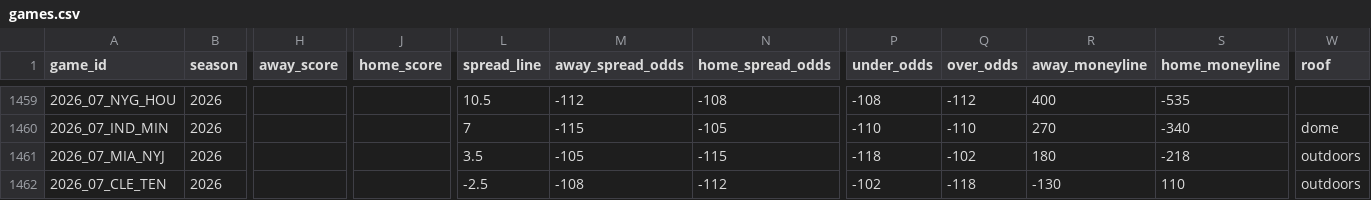
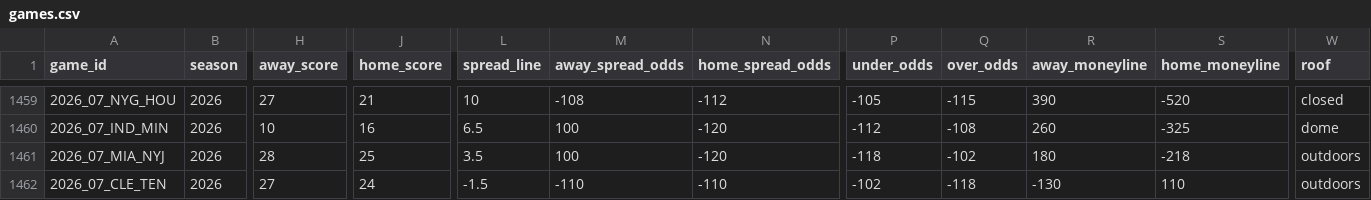
Before and after one commit to GeddyLifeson/nfl-dashboard, a CSV file: data/games.csv, drawn as a sheet; only a part is shown, gaps mark what is left out; the diff covers the shown part only; the diff names each change by its address in the sheet, - before the commit and + after, or states it on an @@ line.

```diff
--- a/data/games.csv
+++ b/data/games.csv
-H1459 (away_score): (empty)
+H1459 (away_score): 27
-J1459 (home_score): (empty)
+J1459 (home_score): 21
-L1459 (spread_line): 10.5
+L1459 (spread_line): 10
-M1459 (away_spread_odds): -112
+M1459 (away_spread_odds): -108
-N1459 (home_spread_odds): -108
+N1459 (home_spread_odds): -112
-P1459 (under_odds): -108
+P1459 (under_odds): -105
-Q1459 (over_odds): -112
+Q1459 (over_odds): -115
-R1459 (away_moneyline): 400
+R1459 (away_moneyline): 390
-S1459 (home_moneyline): -535
+S1459 (home_moneyline): -520
-W1459 (roof): (empty)
+W1459 (roof): closed
-H1460 (away_score): (empty)
+H1460 (away_score): 10
-J1460 (home_score): (empty)
+J1460 (home_score): 16
-L1460 (spread_line): 7
+L1460 (spread_line): 6.5
-M1460 (away_spread_odds): -115
+M1460 (away_spread_odds): 100
-N1460 (home_spread_odds): -105
+N1460 (home_spread_odds): -120
-P1460 (under_odds): -110
+P1460 (under_odds): -112
-Q1460 (over_odds): -110
+Q1460 (over_odds): -108
-R1460 (away_moneyline): 270
+R1460 (away_moneyline): 260
-S1460 (home_moneyline): -340
+S1460 (home_moneyline): -325
-H1461 (away_score): (empty)
+H1461 (away_score): 28
-J1461 (home_score): (empty)
+J1461 (home_score): 25
-M1461 (away_spread_odds): -105
+M1461 (away_spread_odds): 100
-N1461 (home_spread_odds): -115
+N1461 (home_spread_odds): -120
-H1462 (away_score): (empty)
+H1462 (away_score): 27
-J1462 (home_score): (empty)
+J1462 (home_score): 24
-L1462 (spread_line): -2.5
+L1462 (spread_line): -1.5
-M1462 (away_spread_odds): -108
+M1462 (away_spread_odds): -110
-N1462 (home_spread_odds): -112
+N1462 (home_spread_odds): -110
```
Also changed, not shown: 140 edited cells elsewhere in this file, 5 other files.
